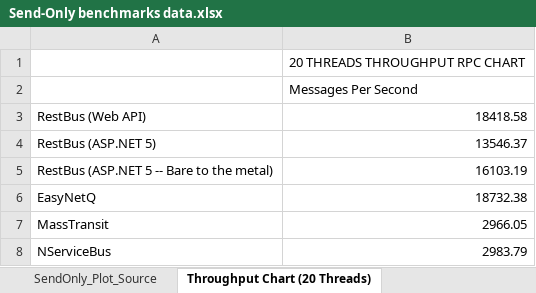
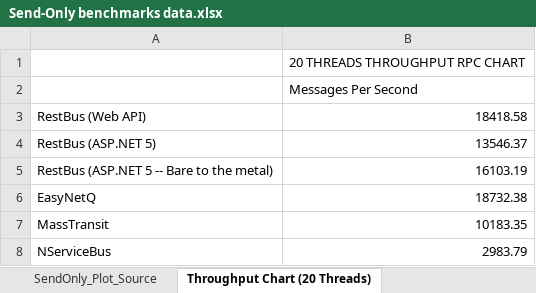
Before and after one commit to tenor/RestBus.Benchmarks, an Excel workbook: data/RabbitMQ/Send-Only benchmarks data.xlsx, sheet Throughput Chart (20 Threads), drawn as a sheet; values as stored, in another font and other column widths than the file's, no borders; charts and pictures not drawn; the diff names each change by its address in the sheet, - before the commit and + after, or states it on an @@ line.

```diff
--- a/data/RabbitMQ/Send-Only benchmarks data.xlsx (sheet Throughput Chart (20 Threads))
+++ b/data/RabbitMQ/Send-Only benchmarks data.xlsx (sheet Throughput Chart (20 Threads))
-B7: 2966.05
+B7: 10183.35
```
Also changed, not shown: sheet SendOnly_Plot_Source, sheet Throughput chart (all threads), sheet SendOnly_Raw_Data, charts or pictures, data/RabbitMQ/Payload benchmarks data.xlsx, data/RabbitMQ/RPC benchmarks data.xlsx, 10 other files.
